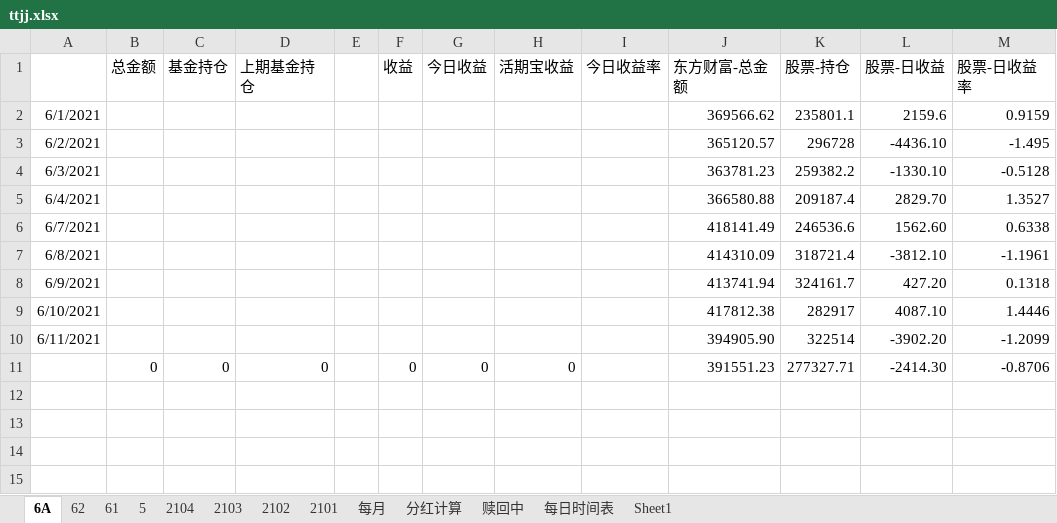
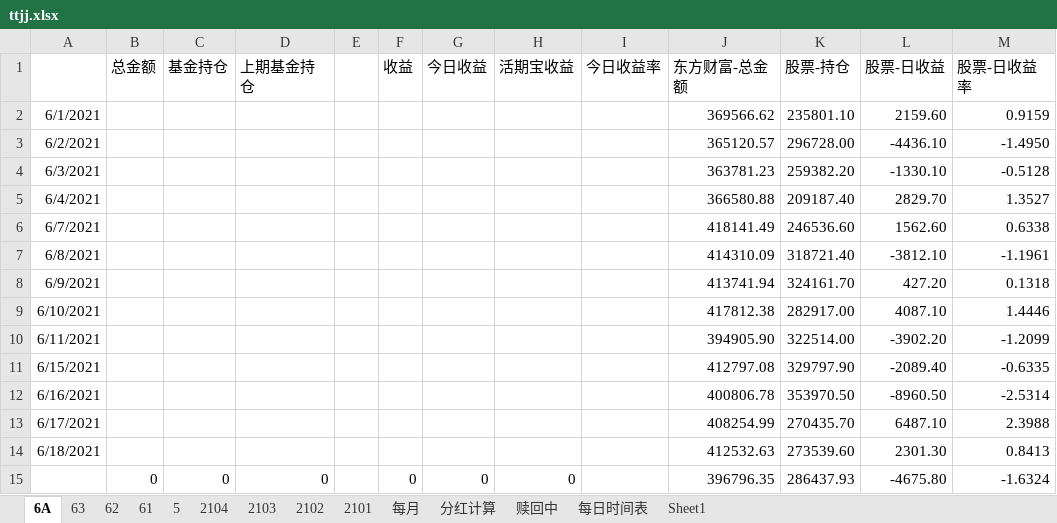
Before and after one commit to czl315/ttjj, an Excel workbook: src/main/java/ttjj/doc/ttjj.xlsx, sheet 6A, drawn as a sheet; values as stored, in another font and other column widths than the file's, no borders; addresses are those after the commit; the diff names each change by its address in the sheet, - before the commit and + after, or states it on an @@ line.

```diff
--- a/src/main/java/ttjj/doc/ttjj.xlsx (sheet 6A)
+++ b/src/main/java/ttjj/doc/ttjj.xlsx (sheet 6A)
+sheet tab: 63
-K2 (股票-持仓): 235801.1
+K2 (股票-持仓): 235801.10
-L2 (股票-日收益): 2159.6
+L2 (股票-日收益): 2159.60
-K3 (股票-持仓): 296728
+K3 (股票-持仓): 296728.00
-M3 (股票-日收益率): -1.495
+M3 (股票-日收益率): -1.4950
-K4 (股票-持仓): 259382.2
+K4 (股票-持仓): 259382.20
-K5 (股票-持仓): 209187.4
+K5 (股票-持仓): 209187.40
-K6 (股票-持仓): 246536.6
+K6 (股票-持仓): 246536.60
-K7 (股票-持仓): 318721.4
+K7 (股票-持仓): 318721.40
-K8 (股票-持仓): 324161.7
+K8 (股票-持仓): 324161.70
-K9 (股票-持仓): 282917
+K9 (股票-持仓): 282917.00
-K10 (股票-持仓): 322514
+K10 (股票-持仓): 322514.00
+row 11: 6/15/2021 |  |  |  |  |  |  |  |  | 412797.08 | 329797.90 | -2089.40 | -0.6335
+row 12: 6/16/2021 |  |  |  |  |  |  |  |  | 400806.78 | 353970.50 | -8960.50 | -2.5314
+row 13: 6/17/2021 |  |  |  |  |  |  |  |  | 408254.99 | 270435.70 | 6487.10 | 2.3988
+row 14: 6/18/2021 |  |  |  |  |  |  |  |  | 412532.63 | 273539.60 | 2301.30 | 0.8413
-J15 (东方财富-总金额): 391551.23
+J15 (东方财富-总金额): 396796.35
-K15 (股票-持仓): 277327.71
+K15 (股票-持仓): 286437.93
-L15 (股票-日收益): -2414.30
+L15 (股票-日收益): -4675.80
-M15 (股票-日收益率): -0.8706
+M15 (股票-日收益率): -1.6324
```
Also changed, not shown: sheet Sheet1, src/main/java/game/lscs-21-04.xlsx, 2 other files.
